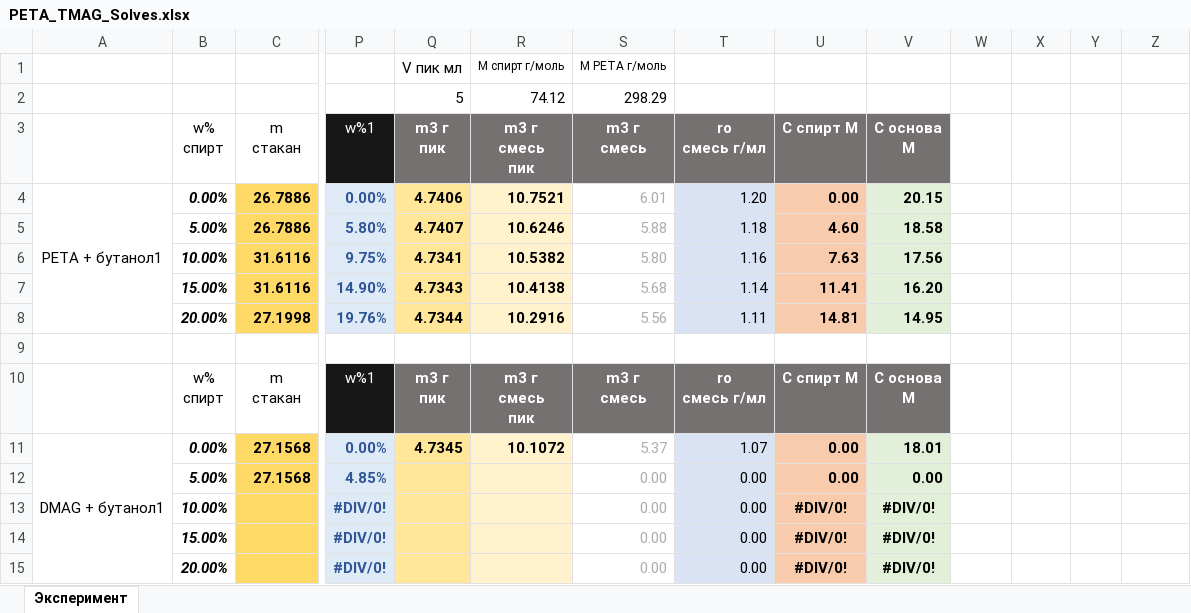
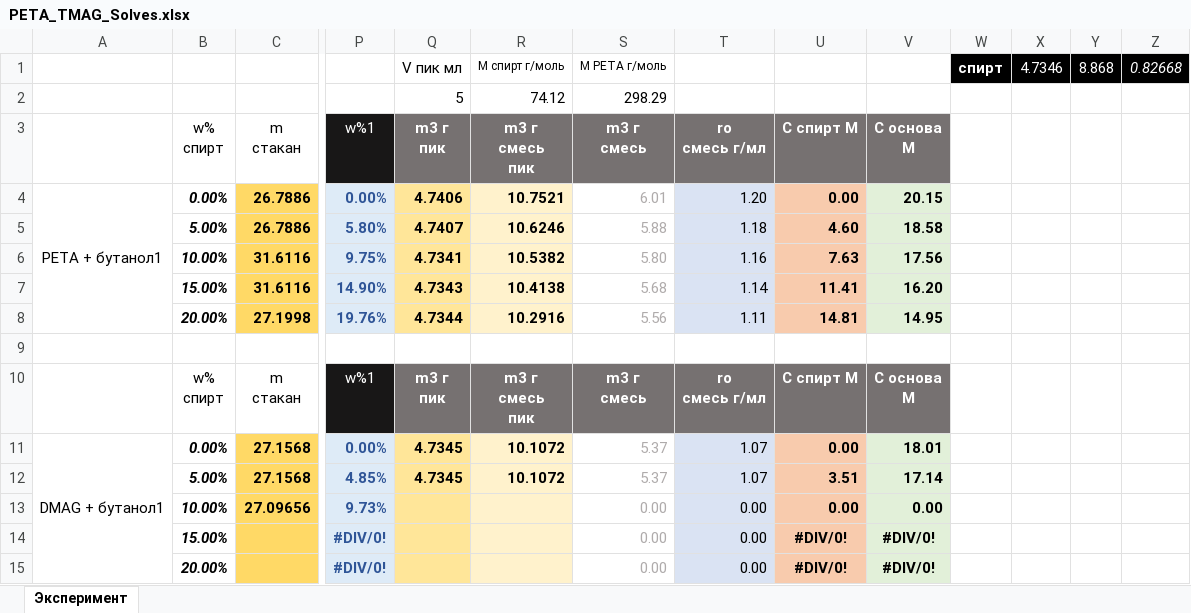
Before and after one commit to EnglishBeach/Diplom-work, an Excel workbook: Experiments/PETA_TMAG_Solves.xlsx, sheet Эксперимент, drawn as a sheet; only a part is shown, gaps mark what is left out; values as stored, in another font and other column widths than the file's, no borders; table styles not drawn; removed rows and columns are numbered as before the commit, all else as after; rows hold the shown columns only; the diff names each change by its address in the sheet, - before the commit and + after, or states it on an @@ line.

Commit message:
add 5

```diff
--- a/Experiments/PETA_TMAG_Solves.xlsx (sheet Эксперимент)
+++ b/Experiments/PETA_TMAG_Solves.xlsx (sheet Эксперимент)
-W1: (empty)
+W1: спирт
-W1:Z1 fill: none
+W1:Z1 fill: #000000
-X1: (empty)
+X1: 4.7346
-Y1: (empty)
+Y1: 8.868
-Z1: (empty)
+Z1: 0.82668
-Q12 (m3 г пик): (empty)
+Q12 (m3 г пик): 4.7345
-R12 (m3 г смесь пик): (empty)
+R12 (m3 г смесь пик): 10.1072
-S12 (m3 г смесь): 0.00
+S12 (m3 г смесь): 5.37
-T12 (ro смесь г/мл): 0.00
+T12 (ro смесь г/мл): 1.07
-U12 (C спирт М): 0.00
+U12 (C спирт М): 3.51
-V12 (С основа М): 0.00
+V12 (С основа М): 17.14
+row 13:  | 10.00% | 27.09656 | 9.73% |  |  | 0.00 | 0.00 | 0.00 | 0.00
-B14 (w% спирт): 10.00%
+B14 (w% спирт): 15.00%
-row 14:  | 15.00% |  | #DIV/0! |  |  | 0.00 | 0.00 | #DIV/0! | #DIV/0!
```
Also changed, not shown: formulas that keep their value, hidden cells.
